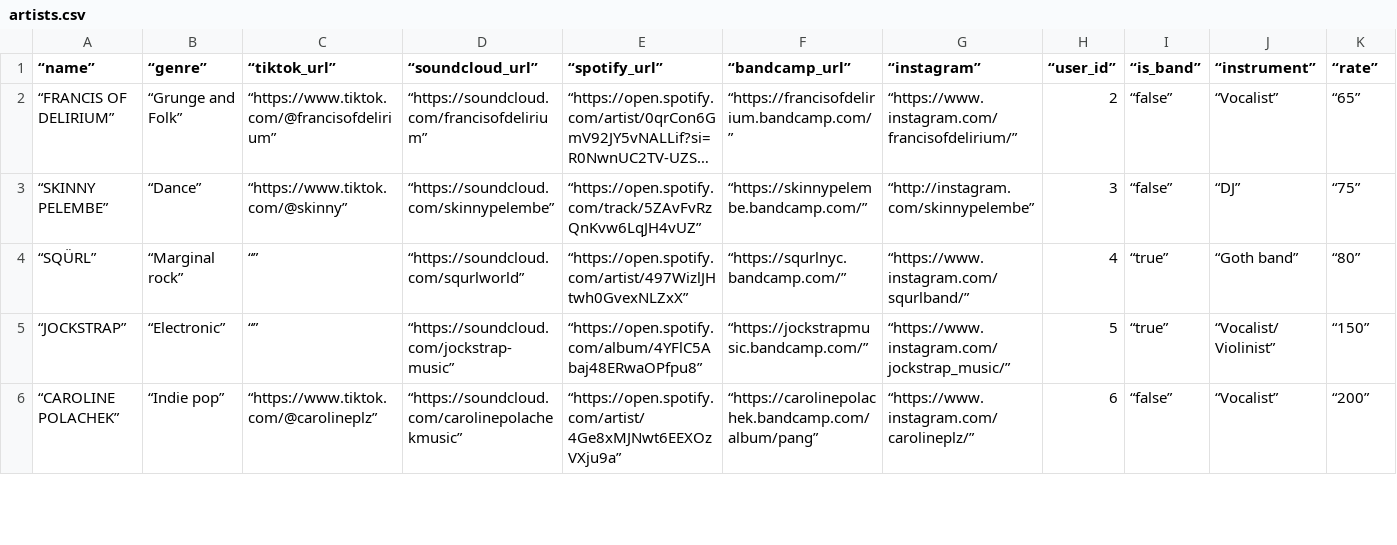
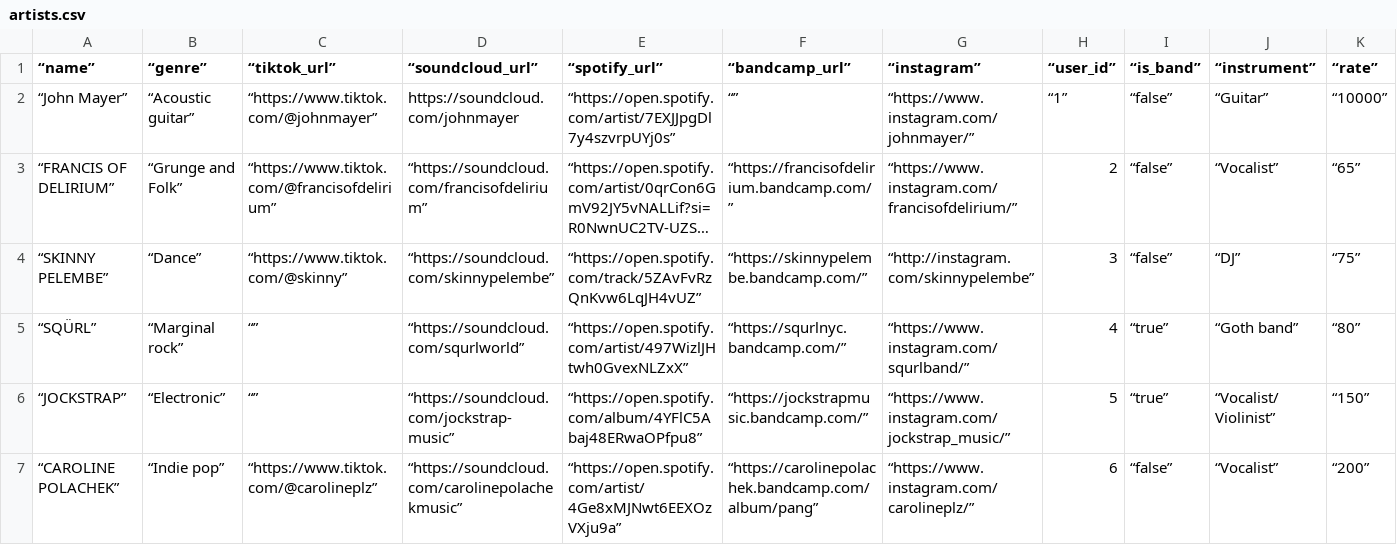
Before and after one commit to WillNeve/melo, a CSV file: db/artists.csv, drawn as a sheet; only a part is shown; long unchanged cells end in …; rows hold the shown columns only; the diff names each change by its address in the sheet, - before the commit and + after, or states it on an @@ line.

```diff
--- a/db/artists.csv
+++ b/db/artists.csv
+row 2: “John Mayer” | “Acoustic guitar” | “https://www.tiktok.com/@johnmayer” | https://soundcloud.com/johnmayer | “https://open.spotify.com/artist/7EXJJpgDl7y4szvrpUYj0s” | “” | “https://www.instagram.com/johnmayer/” | “1” | “false” | “Guitar” | “10000”
```
Also changed, not shown: 4 other files.
